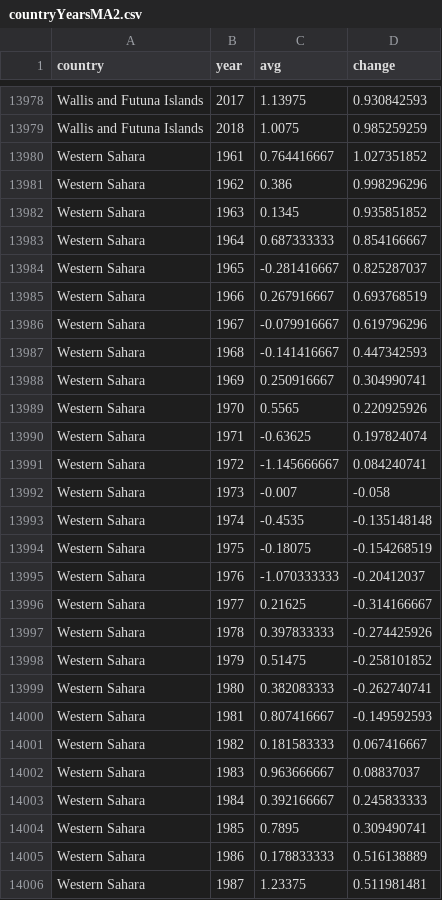
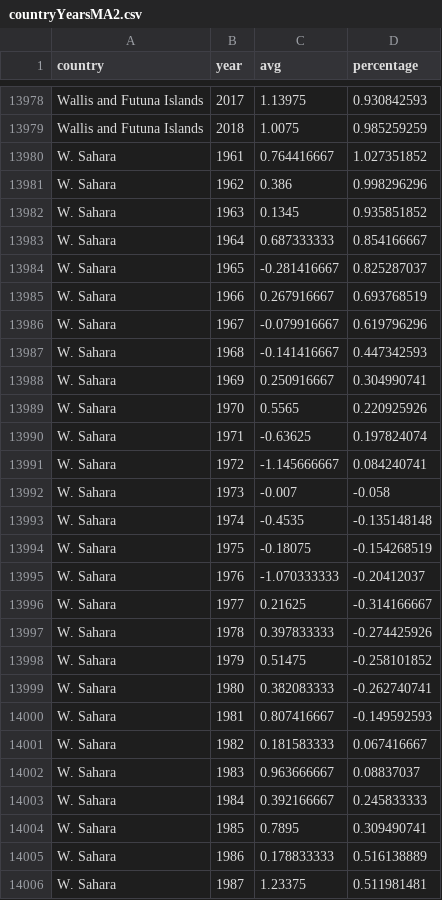
Before and after one commit to szhangg18/szhangg18.github.io, a CSV file: countryYearsMA2.csv, drawn as a sheet; only a part is shown, gaps mark what is left out; the diff covers the shown part only.

```diff
--- a/countryYearsMA2.csv
+++ b/countryYearsMA2.csv
@@ -1 +1 @@
-country,year,avg,change
+country,year,avg,percentage
@@ -13979,28 +13979,28 @@ Wallis and Futuna Islands,2017,1.13975,0.930842593
 Wallis and Futuna Islands,2018,1.0075,0.985259259
-Western Sahara,1961,0.764416667,1.027351852
-Western Sahara,1962,0.386,0.998296296
-Western Sahara,1963,0.1345,0.935851852
-Western Sahara,1964,0.687333333,0.854166667
-Western Sahara,1965,-0.281416667,0.825287037
-Western Sahara,1966,0.267916667,0.693768519
-Western Sahara,1967,-0.079916667,0.619796296
-Western Sahara,1968,-0.141416667,0.447342593
-Western Sahara,1969,0.250916667,0.304990741
-Western Sahara,1970,0.5565,0.220925926
-Western Sahara,1971,-0.63625,0.197824074
-Western Sahara,1972,-1.145666667,0.084240741
-Western Sahara,1973,-0.007,-0.058
-Western Sahara,1974,-0.4535,-0.135148148
-Western Sahara,1975,-0.18075,-0.154268519
-Western Sahara,1976,-1.070333333,-0.20412037
-Western Sahara,1977,0.21625,-0.314166667
-Western Sahara,1978,0.397833333,-0.274425926
-Western Sahara,1979,0.51475,-0.258101852
-Western Sahara,1980,0.382083333,-0.262740741
-Western Sahara,1981,0.807416667,-0.149592593
-Western Sahara,1982,0.181583333,0.067416667
-Western Sahara,1983,0.963666667,0.08837037
-Western Sahara,1984,0.392166667,0.245833333
-Western Sahara,1985,0.7895,0.309490741
-Western Sahara,1986,0.178833333,0.516138889
-Western Sahara,1987,1.23375,0.511981481
+W. Sahara,1961,0.764416667,1.027351852
+W. Sahara,1962,0.386,0.998296296
+W. Sahara,1963,0.1345,0.935851852
+W. Sahara,1964,0.687333333,0.854166667
+W. Sahara,1965,-0.281416667,0.825287037
+W. Sahara,1966,0.267916667,0.693768519
+W. Sahara,1967,-0.079916667,0.619796296
+W. Sahara,1968,-0.141416667,0.447342593
+W. Sahara,1969,0.250916667,0.304990741
+W. Sahara,1970,0.5565,0.220925926
+W. Sahara,1971,-0.63625,0.197824074
+W. Sahara,1972,-1.145666667,0.084240741
+W. Sahara,1973,-0.007,-0.058
+W. Sahara,1974,-0.4535,-0.135148148
+W. Sahara,1975,-0.18075,-0.154268519
+W. Sahara,1976,-1.070333333,-0.20412037
+W. Sahara,1977,0.21625,-0.314166667
+W. Sahara,1978,0.397833333,-0.274425926
+W. Sahara,1979,0.51475,-0.258101852
+W. Sahara,1980,0.382083333,-0.262740741
+W. Sahara,1981,0.807416667,-0.149592593
+W. Sahara,1982,0.181583333,0.067416667
+W. Sahara,1983,0.963666667,0.08837037
+W. Sahara,1984,0.392166667,0.245833333
+W. Sahara,1985,0.7895,0.309490741
+W. Sahara,1986,0.178833333,0.516138889
+W. Sahara,1987,1.23375,0.511981481
```
Also changed, not shown: 90 edited cells elsewhere in this file.
